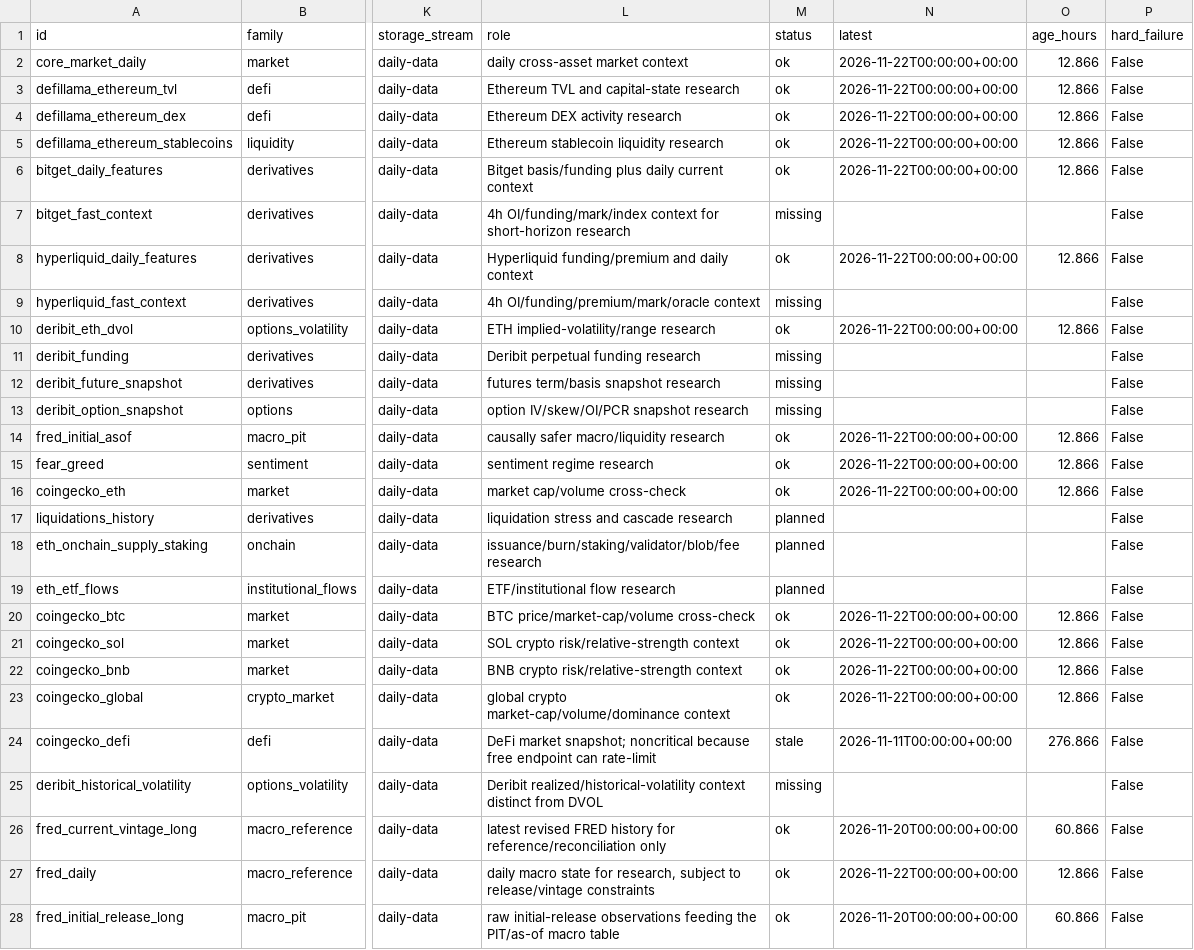
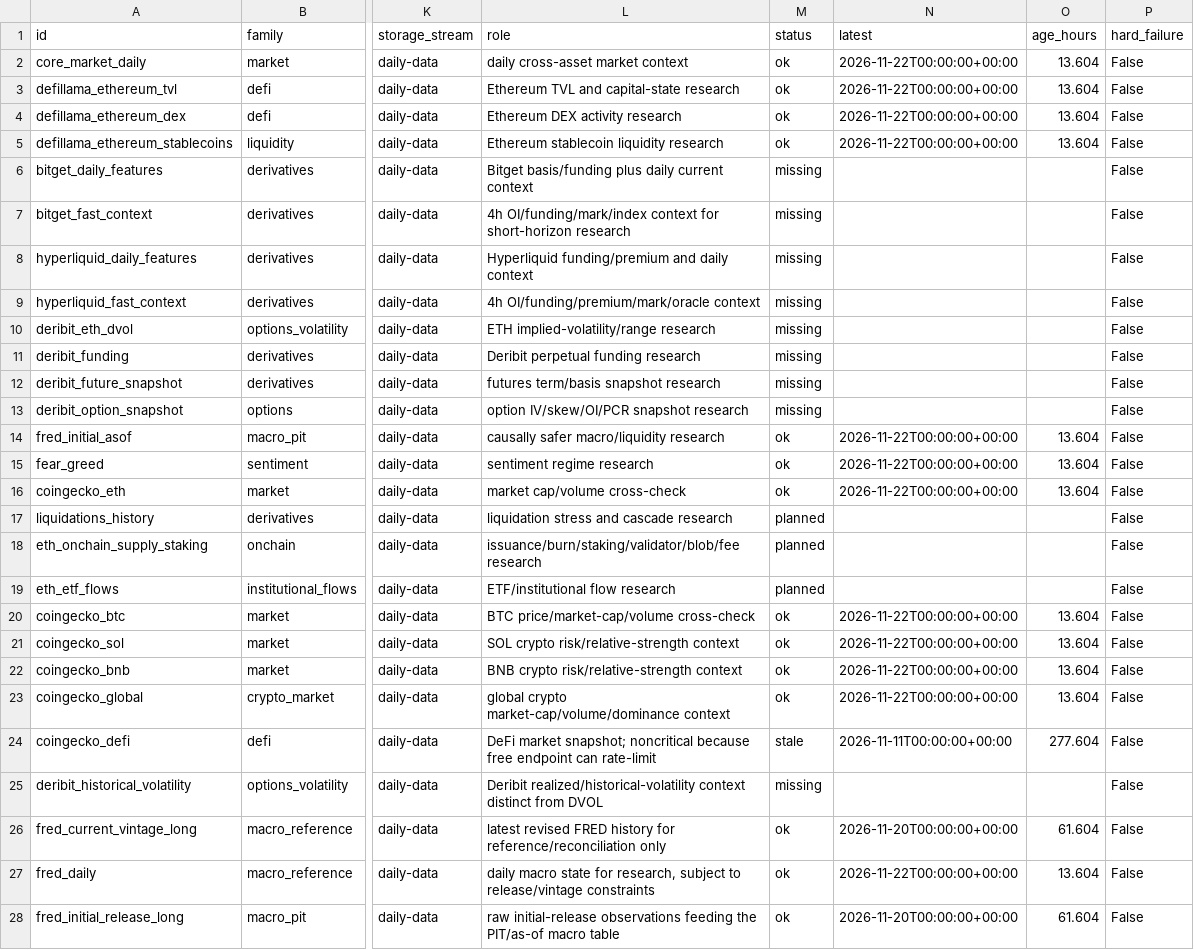
Before and after one commit to wscha231/eth-dashboard, a CSV file: lake/reports/data_refresh_status.csv, drawn as a sheet; only a part is shown, gaps mark what is left out; the diff names each change by its address in the sheet, - before the commit and + after, or states it on an @@ line.

Commit message:
chore(data): update source freshness status

```diff
--- a/lake/reports/data_refresh_status.csv
+++ b/lake/reports/data_refresh_status.csv
-O2:O5 (age_hours): 12.866
+O2:O5 (age_hours): 13.604
-M6 (status): ok
+M6 (status): missing
-N6 (latest): 2026-11-22T00:00:00+00:00
+N6 (latest): (empty)
-O6 (age_hours): 12.866
+O6 (age_hours): (empty)
-M8 (status): ok
+M8 (status): missing
-N8 (latest): 2026-11-22T00:00:00+00:00
+N8 (latest): (empty)
-O8 (age_hours): 12.866
+O8 (age_hours): (empty)
-M10 (status): ok
+M10 (status): missing
-N10 (latest): 2026-11-22T00:00:00+00:00
+N10 (latest): (empty)
-O10 (age_hours): 12.866
+O10 (age_hours): (empty)
-O14:O16 (age_hours): 12.866
+O14:O16 (age_hours): 13.604
-O20:O23 (age_hours): 12.866
+O20:O23 (age_hours): 13.604
-O24 (age_hours): 276.866
+O24 (age_hours): 277.604
-O26 (age_hours): 60.866
+O26 (age_hours): 61.604
-O27 (age_hours): 12.866
+O27 (age_hours): 13.604
-O28 (age_hours): 60.866
+O28 (age_hours): 61.604
```
Also changed, not shown: 1 other file.
